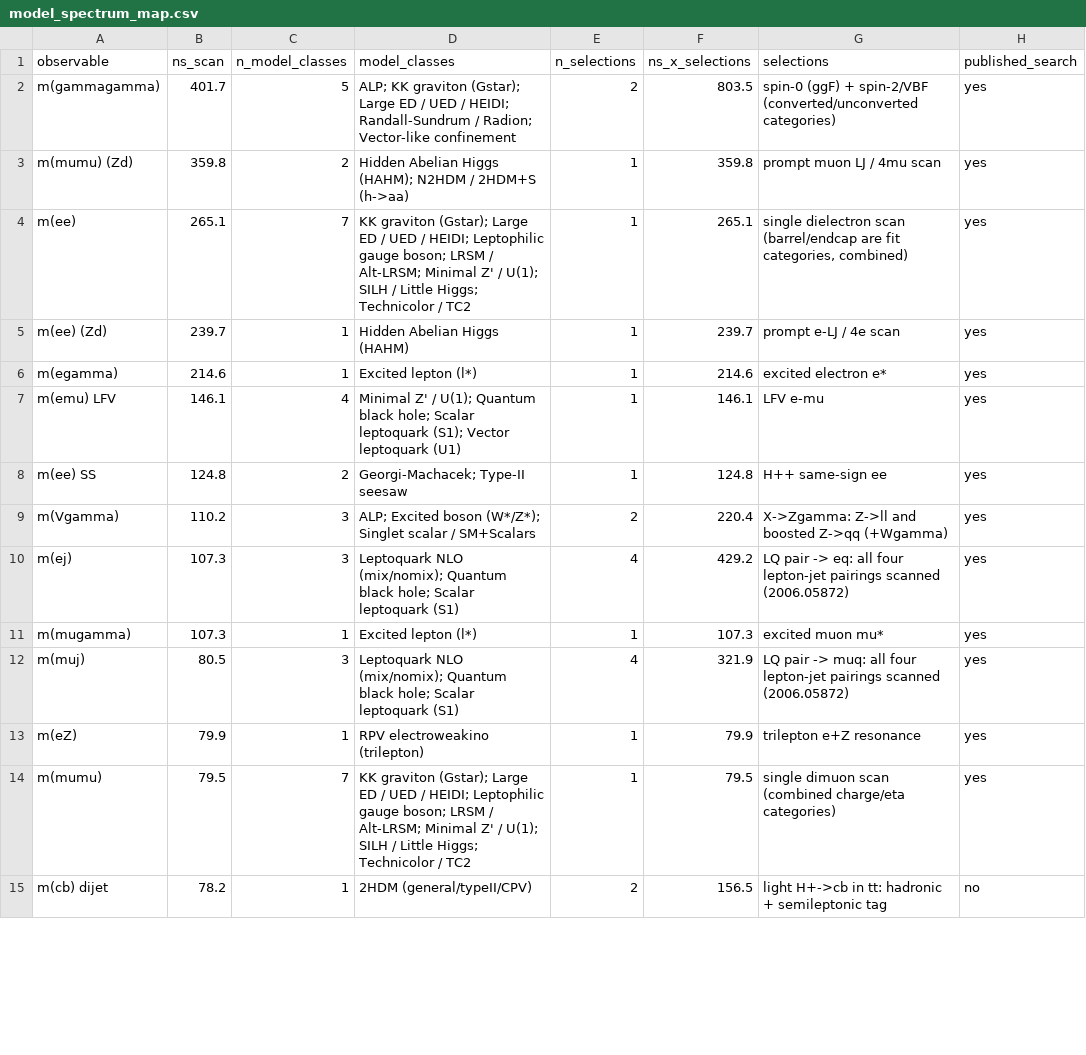
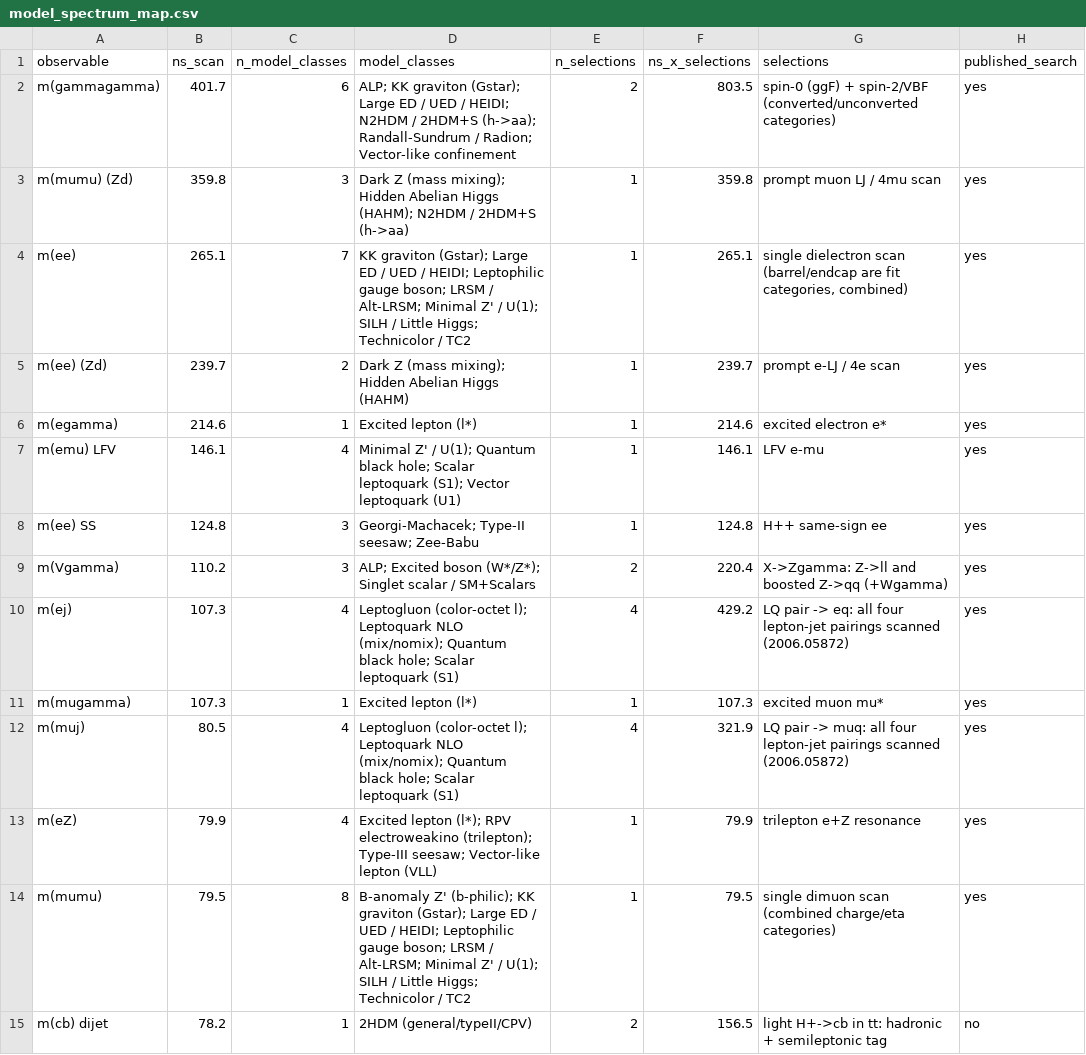
Before and after one commit to rodem-hep/search-budget, a CSV file: results/tables/model_spectrum_map.csv, drawn as a sheet; only a part is shown; the diff covers the shown part only; the diff names each change by its address in the sheet, - before the commit and + after, or states it on an @@ line.

```diff
--- a/results/tables/model_spectrum_map.csv
+++ b/results/tables/model_spectrum_map.csv
-C2 (n_model_classes): 5
+C2 (n_model_classes): 6
-D2 (model_classes): …/ HEIDI; Randall-Sundrum /…
+D2 (model_classes): …/ HEIDI; N2HDM / 2HDM+S (h->aa); Randall-Sundrum /…
-C3 (n_model_classes): 2
+C3 (n_model_classes): 3
-D3 (model_classes): Hidden Abelian…
+D3 (model_classes): Dark Z (mass mixing); Hidden Abelian…
-C5 (n_model_classes): 1
+C5 (n_model_classes): 2
-D5 (model_classes): Hidden Abelian Higgs (HAHM)
+D5 (model_classes): Dark Z (mass mixing); Hidden Abelian Higgs (HAHM)
-C8 (n_model_classes): 2
+C8 (n_model_classes): 3
-D8 (model_classes): Georgi-Machacek; Type-II seesaw
+D8 (model_classes): Georgi-Machacek; Type-II seesaw; Zee-Babu
-C10 (n_model_classes): 3
+C10 (n_model_classes): 4
-D10 (model_classes): Leptoquark NLO…
+D10 (model_classes): Leptogluon (color-octet l); Leptoquark NLO…
-C12 (n_model_classes): 3
+C12 (n_model_classes): 4
-D12 (model_classes): Leptoquark NLO…
+D12 (model_classes): Leptogluon (color-octet l); Leptoquark NLO…
-C13 (n_model_classes): 1
+C13 (n_model_classes): 4
-D13 (model_classes): RPV electroweakino (trilepton)
+D13 (model_classes): Excited lepton (l*); RPV electroweakino (trilepton); Type-III seesaw; Vector-like lepton (VLL)
-C14 (n_model_classes): 7
+C14 (n_model_classes): 8
-D14 (model_classes): KK graviton…
+D14 (model_classes): B-anomaly Z' (b-philic); KK graviton…
```
Also changed, not shown: 10 added rows and 16 edited cells elsewhere in this file, results/tables/census_budget.csv, results/tables/model_independence.csv, 55 other files.
